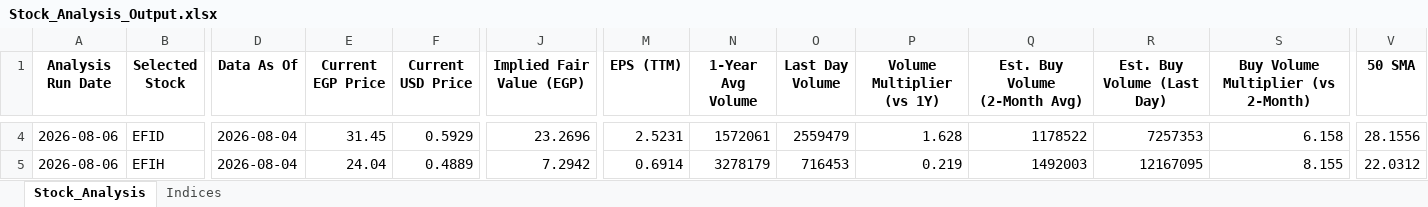
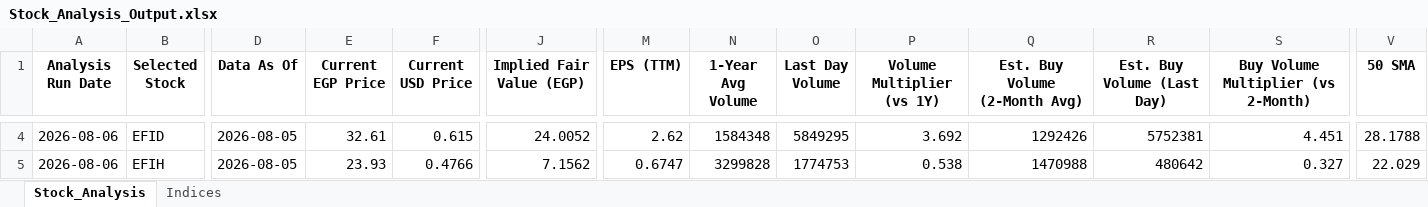
Before and after one commit to ARa2of/egx-stock-analysis, an Excel workbook: Stock_Analysis_Output.xlsx, sheet Stock_Analysis, drawn as a sheet; only a part is shown, gaps mark what is left out; values as stored, in another font and other column widths than the file's, no borders; the diff covers the shown part only; the diff names each change by its address in the sheet, - before the commit and + after, or states it on an @@ line.

```diff
--- a/Stock_Analysis_Output.xlsx (sheet Stock_Analysis)
+++ b/Stock_Analysis_Output.xlsx (sheet Stock_Analysis)
-D4:D5 (Data As Of): 2026-08-04
+D4:D5 (Data As Of): 2026-08-05
-E4 (Current EGP Price): 31.45
+E4 (Current EGP Price): 32.61
-F4 (Current USD Price): 0.5929
+F4 (Current USD Price): 0.615
-J4 (Implied Fair Value (EGP)): 23.2696
+J4 (Implied Fair Value (EGP)): 24.0052
-M4 (EPS (TTM)): 2.5231
+M4 (EPS (TTM)): 2.62
-N4 (1-Year Avg Volume): 1572061
+N4 (1-Year Avg Volume): 1584348
-O4 (Last Day Volume): 2559479
+O4 (Last Day Volume): 5849295
-P4 (Volume Multiplier (vs 1Y)): 1.628
+P4 (Volume Multiplier (vs 1Y)): 3.692
-Q4 (Est. Buy Volume (2-Month Avg)): 1178522
+Q4 (Est. Buy Volume (2-Month Avg)): 1292426
-R4 (Est. Buy Volume (Last Day)): 7257353
+R4 (Est. Buy Volume (Last Day)): 5752381
-S4: 6.158
+S4: 4.451
-V4 (50 SMA): 28.1556
+V4 (50 SMA): 28.1788
-E5 (Current EGP Price): 24.04
+E5 (Current EGP Price): 23.93
-F5 (Current USD Price): 0.4889
+F5 (Current USD Price): 0.4766
-J5 (Implied Fair Value (EGP)): 7.2942
+J5 (Implied Fair Value (EGP)): 7.1562
-M5 (EPS (TTM)): 0.6914
+M5 (EPS (TTM)): 0.6747
-N5 (1-Year Avg Volume): 3278179
+N5 (1-Year Avg Volume): 3299828
-O5 (Last Day Volume): 716453
+O5 (Last Day Volume): 1774753
-P5 (Volume Multiplier (vs 1Y)): 0.219
+P5 (Volume Multiplier (vs 1Y)): 0.538
-Q5 (Est. Buy Volume (2-Month Avg)): 1492003
+Q5 (Est. Buy Volume (2-Month Avg)): 1470988
-R5 (Est. Buy Volume (Last Day)): 12167095
+R5 (Est. Buy Volume (Last Day)): 480642
-S5: 8.155
+S5: 0.327
-V5 (50 SMA): 22.0312
+V5 (50 SMA): 22.029
```
Also changed, not shown: 1696 edited cells elsewhere in this sheet, sheet Indices, 1 other file.
